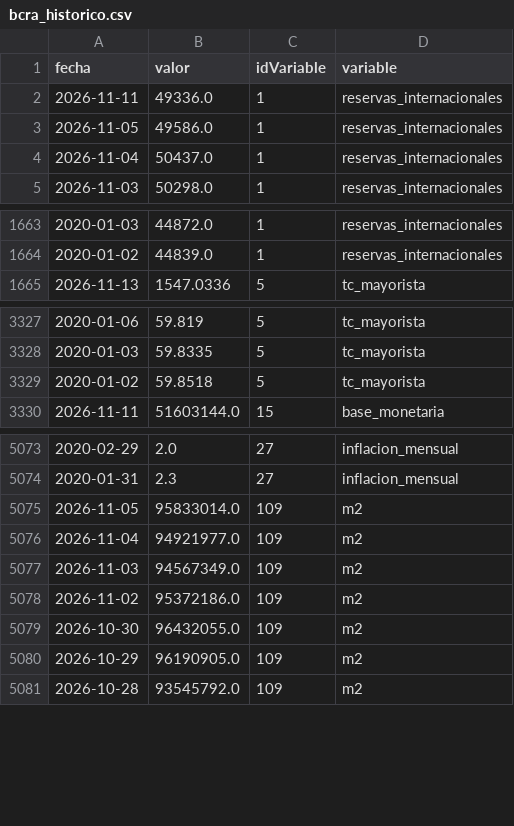
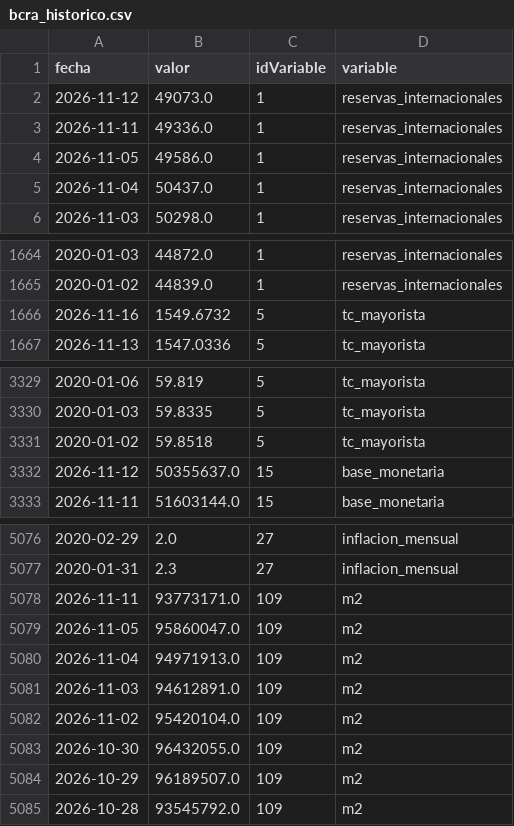
Before and after one commit to maximilianoquirogaaravena-stack/mi-dashboard-macro, a CSV file: data/bcra_historico.csv, drawn as a sheet; only a part is shown, gaps mark what is left out.

```diff
--- a/data/bcra_historico.csv
+++ b/data/bcra_historico.csv
@@ -1,2 +1,3 @@
 fecha,valor,idVariable,variable
+2026-11-12,49073.0,1,reservas_internacionales
 2026-11-11,49336.0,1,reservas_internacionales
@@ -1664,2 +1665,3 @@ fecha,valor,idVariable,variable
 2020-01-02,44839.0,1,reservas_internacionales
+2026-11-16,1549.6732,5,tc_mayorista
 2026-11-13,1547.0336,5,tc_mayorista
@@ -3329,2 +3331,3 @@ fecha,valor,idVariable,variable
 2020-01-02,59.8518,5,tc_mayorista
+2026-11-12,50355637.0,15,base_monetaria
 2026-11-11,51603144.0,15,base_monetaria
@@ -5074,8 +5077,9 @@ fecha,valor,idVariable,variable
 2020-01-31,2.3,27,inflacion_mensual
-2026-11-05,95833014.0,109,m2
-2026-11-04,94921977.0,109,m2
-2026-11-03,94567349.0,109,m2
-2026-11-02,95372186.0,109,m2
+2026-11-11,93773171.0,109,m2
+2026-11-05,95860047.0,109,m2
+2026-11-04,94971913.0,109,m2
+2026-11-03,94612891.0,109,m2
+2026-11-02,95420104.0,109,m2
 2026-10-30,96432055.0,109,m2
-2026-10-29,96190905.0,109,m2
+2026-10-29,96189507.0,109,m2
 2026-10-28,93545792.0,109,m2
```
Also changed, not shown: data/dolares_historico.csv.
